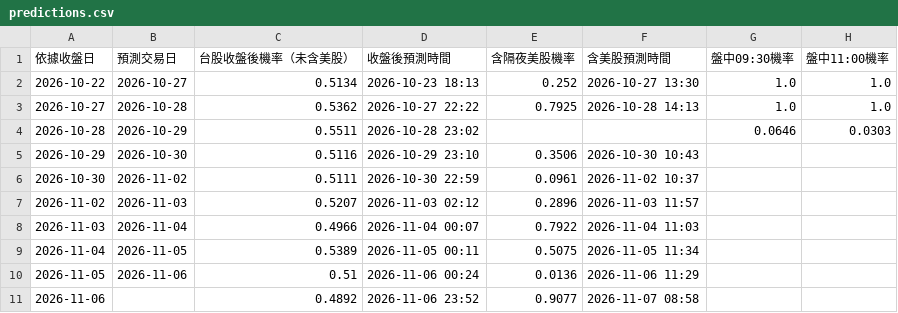
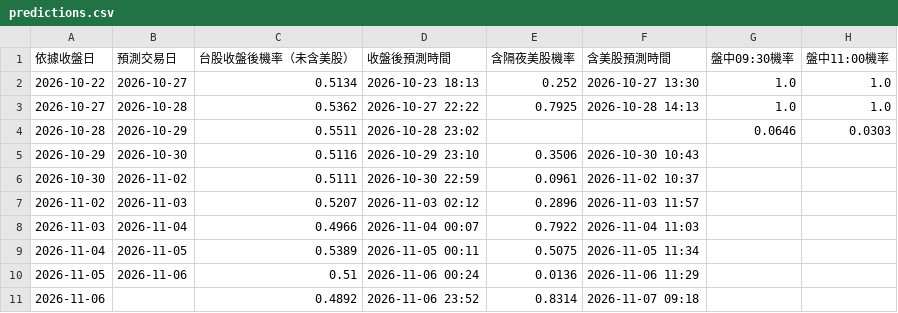
Before and after one commit to syubbb/taiex-dashboard, a CSV file: data/predictions.csv, drawn as a sheet; only a part is shown; the diff names each change by its address in the sheet, - before the commit and + after, or states it on an @@ line.

```diff
--- a/data/predictions.csv
+++ b/data/predictions.csv
-E11 (含隔夜美股機率): 0.9077
+E11 (含隔夜美股機率): 0.8314
-F11 (含美股預測時間): 2026-11-07 08:58
+F11 (含美股預測時間): 2026-11-07 09:18
```
Also changed, not shown: 2 other files.
